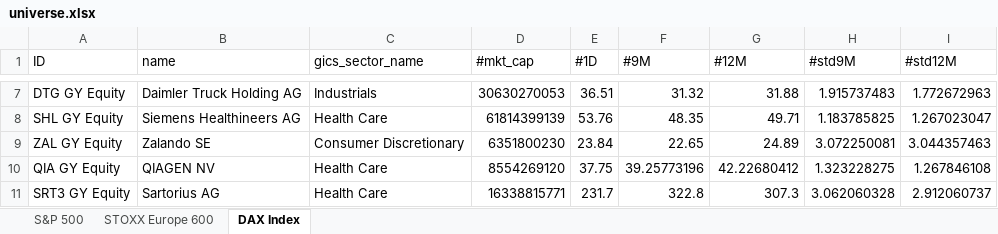
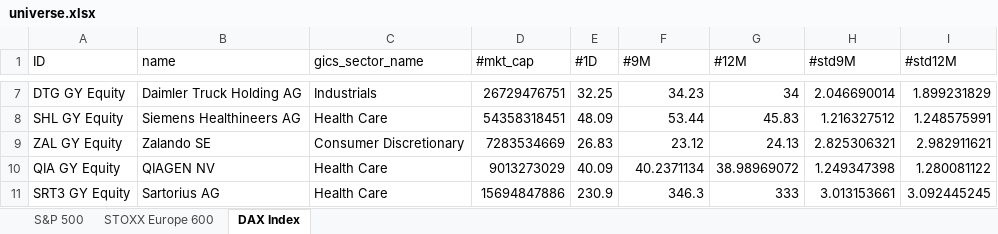
Before and after one commit to ssymhoven/momentum-strategy, an Excel workbook: universe.xlsx, sheet DAX Index, drawn as a sheet; only a part is shown, gaps mark what is left out; values as stored, in another font and other column widths than the file's, no borders; the diff covers the shown part only; the diff names each change by its address in the sheet, - before the commit and + after, or states it on an @@ line.

```diff
--- a/universe.xlsx (sheet DAX Index)
+++ b/universe.xlsx (sheet DAX Index)
-D7 (#mkt_cap): 30630270053
+D7 (#mkt_cap): 26729476751
-E7 (#1D): 36.51
+E7 (#1D): 32.25
-F7 (#9M): 31.32
+F7 (#9M): 34.23
-G7 (#12M): 31.88
+G7 (#12M): 34
-H7 (#std9M): 1.915737483
+H7 (#std9M): 2.046690014
-I7 (#std12M): 1.772672963
+I7 (#std12M): 1.899231829
-D8 (#mkt_cap): 61814399139
+D8 (#mkt_cap): 54358318451
-E8 (#1D): 53.76
+E8 (#1D): 48.09
-F8 (#9M): 48.35
+F8 (#9M): 53.44
-G8 (#12M): 49.71
+G8 (#12M): 45.83
-H8 (#std9M): 1.183785825
+H8 (#std9M): 1.216327512
-I8 (#std12M): 1.267023047
+I8 (#std12M): 1.248575991
-D9 (#mkt_cap): 6351800230
+D9 (#mkt_cap): 7283534669
-E9 (#1D): 23.84
+E9 (#1D): 26.83
-F9 (#9M): 22.65
+F9 (#9M): 23.12
-G9 (#12M): 24.89
+G9 (#12M): 24.13
-H9 (#std9M): 3.072250081
+H9 (#std9M): 2.825306321
-I9 (#std12M): 3.044357463
+I9 (#std12M): 2.982911621
-D10 (#mkt_cap): 8554269120
+D10 (#mkt_cap): 9013273029
-E10 (#1D): 37.75
+E10 (#1D): 40.09
-F10 (#9M): 39.25773196
+F10 (#9M): 40.2371134
-G10 (#12M): 42.22680412
+G10 (#12M): 38.98969072
-H10 (#std9M): 1.323228275
+H10 (#std9M): 1.249347398
-I10 (#std12M): 1.267846108
+I10 (#std12M): 1.280081122
-D11 (#mkt_cap): 16338815771
+D11 (#mkt_cap): 15694847886
-E11 (#1D): 231.7
+E11 (#1D): 230.9
-F11 (#9M): 322.8
+F11 (#9M): 346.3
-G11 (#12M): 307.3
+G11 (#12M): 333
-H11 (#std9M): 3.062060328
+H11 (#std9M): 3.013153661
-I11 (#std12M): 2.912060737
+I11 (#std12M): 3.092445245
```
Also changed, not shown: 210 edited cells elsewhere in this sheet, sheet STOXX Europe 600, sheet S&P 500, 6 other files.
